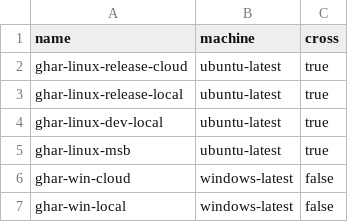
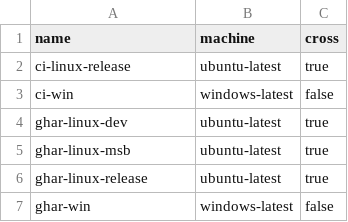
Before and after one commit to Glatzel/cetus, a CSV file: image.csv, drawn as a sheet.

Commit message:
build: rename image (#210)

```diff
--- a/image.csv
+++ b/image.csv
@@ -1,7 +1,7 @@
 name,machine,cross
-ghar-linux-release-cloud,ubuntu-latest,true
-ghar-linux-release-local,ubuntu-latest,true
-ghar-linux-dev-local,ubuntu-latest,true
+ci-linux-release,ubuntu-latest,true
+ci-win,windows-latest,false
+ghar-linux-dev,ubuntu-latest,true
 ghar-linux-msb,ubuntu-latest,true
-ghar-win-cloud,windows-latest,false
-ghar-win-local,windows-latest,false
+ghar-linux-release,ubuntu-latest,true
+ghar-win,windows-latest,false
```
Also changed, not shown: 20 other files.
